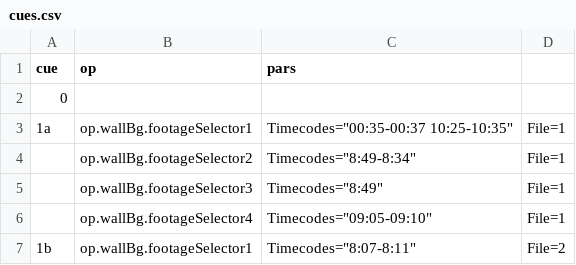
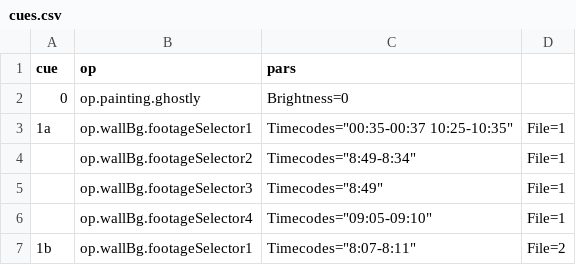
Before and after one commit to edeetee/an-inspector-calls, a CSV file: cues.csv, drawn as a sheet; only a part is shown.

```diff
--- a/cues.csv
+++ b/cues.csv
@@ -1,3 +1,3 @@
 "cue","op","pars",
-"0",,,
+"0","op.painting.ghostly","Brightness=0",
 "1a","op.wallBg.footageSelector1","Timecodes=""00:35-00:37 10:25-10:35""","File=1"
```
Also changed, not shown: 1 other file.
